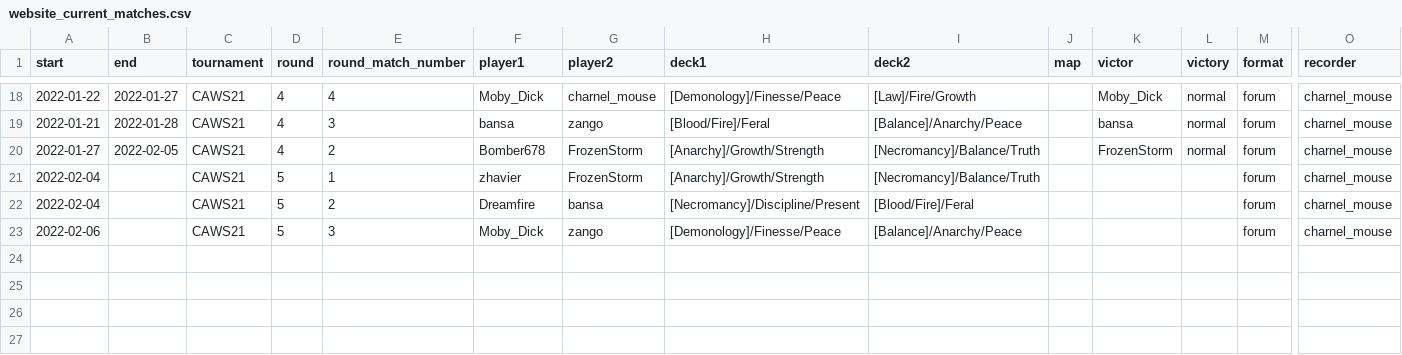
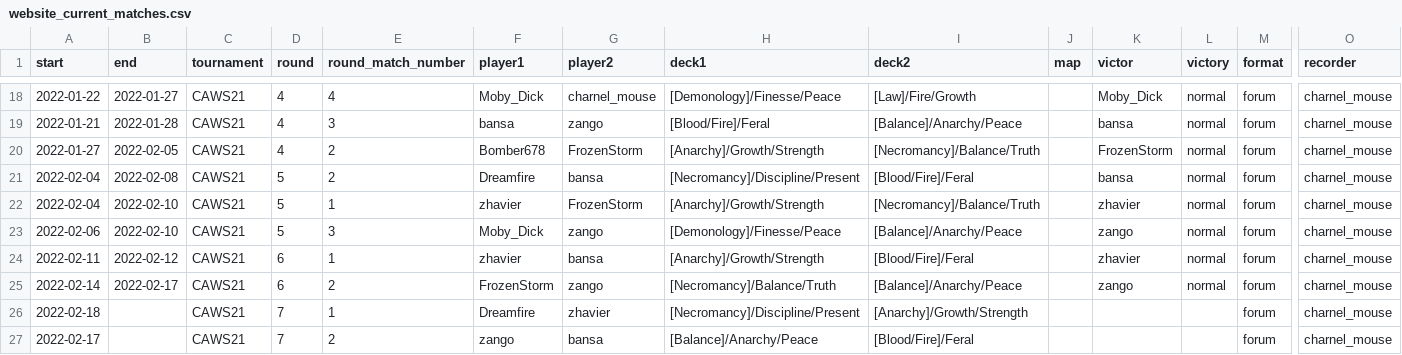
Before and after one commit to CharnelMouse/personal-website, a CSV file: static/codex/website_current_matches.csv, drawn as a sheet; only a part is shown, gaps mark what is left out; removed rows and columns are numbered as before the commit, all else as after; rows hold the shown columns only; the diff names each change by its address in the sheet, - before the commit and + after, or states it on an @@ line.

```diff
--- a/static/codex/website_current_matches.csv
+++ b/static/codex/website_current_matches.csv
-row 21: 2022-02-04 |  | CAWS21 | 5 | 1 | zhavier | FrozenStorm | [Anarchy]/Growth/Strength | [Necromancy]/Balance/Truth |  |  |  | forum | charnel_mouse
-B21 (end): (empty)
+B21 (end): 2022-02-08
-K21 (victor): (empty)
+K21 (victor): bansa
-L21 (victory): (empty)
+L21 (victory): normal
+row 22: 2022-02-04 | 2022-02-10 | CAWS21 | 5 | 1 | zhavier | FrozenStorm | [Anarchy]/Growth/Strength | [Necromancy]/Balance/Truth |  | zhavier | normal | forum | charnel_mouse
-B23 (end): (empty)
+B23 (end): 2022-02-10
-K23 (victor): (empty)
+K23 (victor): zango
-L23 (victory): (empty)
+L23 (victory): normal
+row 24: 2022-02-11 | 2022-02-12 | CAWS21 | 6 | 1 | zhavier | bansa | [Anarchy]/Growth/Strength | [Blood/Fire]/Feral |  | zhavier | normal | forum | charnel_mouse
+row 25: 2022-02-14 | 2022-02-17 | CAWS21 | 6 | 2 | FrozenStorm | zango | [Necromancy]/Balance/Truth | [Balance]/Anarchy/Peace |  | zango | normal | forum | charnel_mouse
+row 26: 2022-02-18 |  | CAWS21 | 7 | 1 | Dreamfire | zhavier | [Necromancy]/Discipline/Present | [Anarchy]/Growth/Strength |  |  |  | forum | charnel_mouse
+row 27: 2022-02-17 |  | CAWS21 | 7 | 2 | zango | bansa | [Balance]/Anarchy/Peace | [Blood/Fire]/Feral |  |  |  | forum | charnel_mouse
```
Also changed, not shown: 2 other files.
